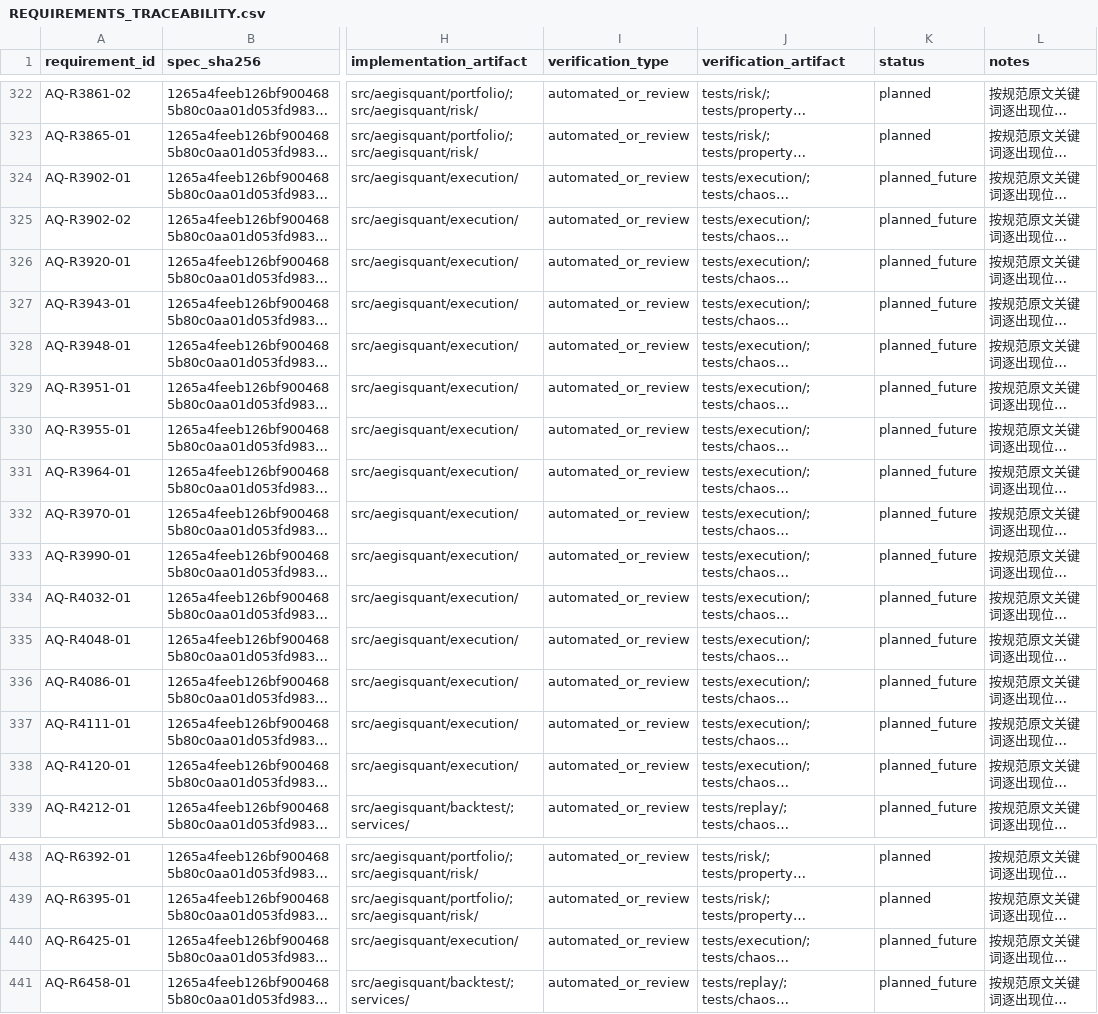
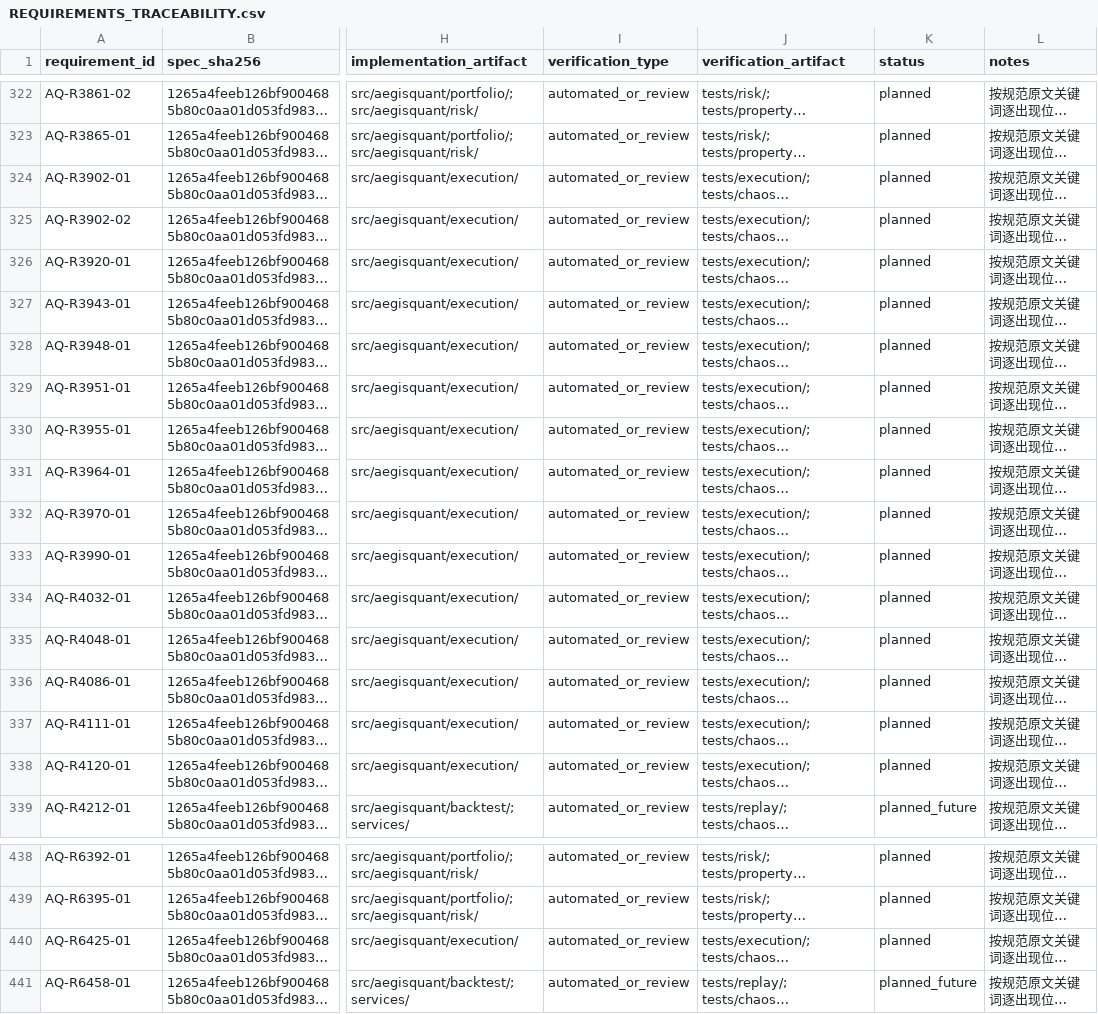
Before and after one commit to tORHANSxd/AegisQuant, a CSV file: state/REQUIREMENTS_TRACEABILITY.csv, drawn as a sheet; only a part is shown, gaps mark what is left out; long unchanged cells end in …; the diff names each change by its address in the sheet, - before the commit and + after, or states it on an @@ line.

```diff
--- a/state/REQUIREMENTS_TRACEABILITY.csv
+++ b/state/REQUIREMENTS_TRACEABILITY.csv
-K324:K338 (status): planned_future
+K324:K338 (status): planned
-K440 (status): planned_future
+K440 (status): planned
```
Also changed, not shown: 58 other files.
